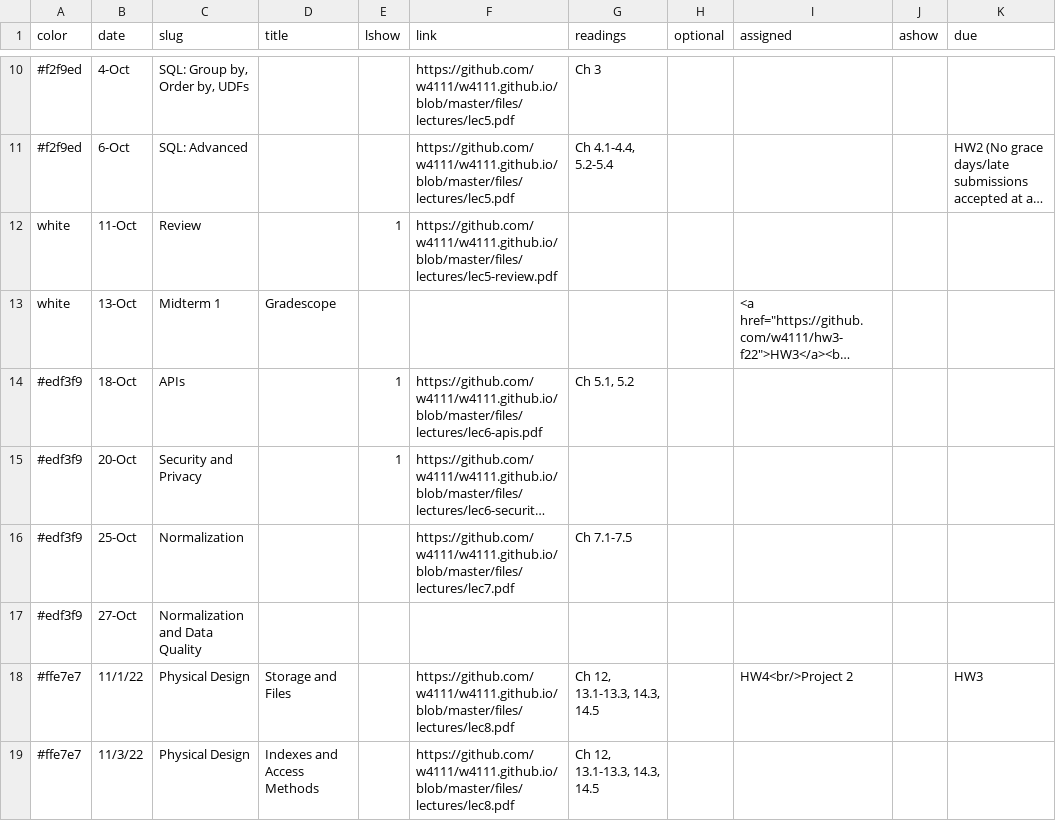
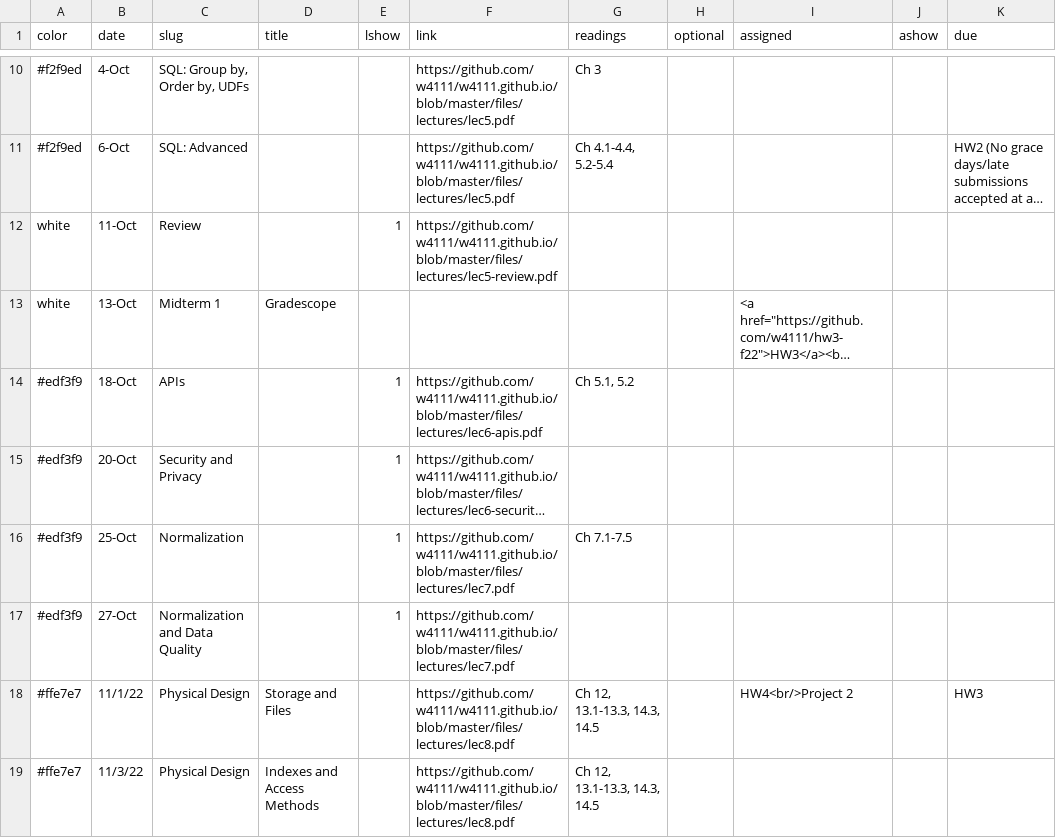
Before and after one commit to BotMichael/w4111.github.io, a CSV file: _data/schedule.csv, drawn as a sheet; only a part is shown, gaps mark what is left out; long unchanged cells end in …; the diff names each change by its address in the sheet, - before the commit and + after, or states it on an @@ line.

```diff
--- a/_data/schedule.csv
+++ b/_data/schedule.csv
-E16:E17 (lshow): (empty)
+E16:E17 (lshow): 1
-F17 (link): (empty)
+F17 (link): https://github.com/w4111/w4111.github.io/blob/master/files/lectures/lec7.pdf
```
Also changed, not shown: 1 other file.
